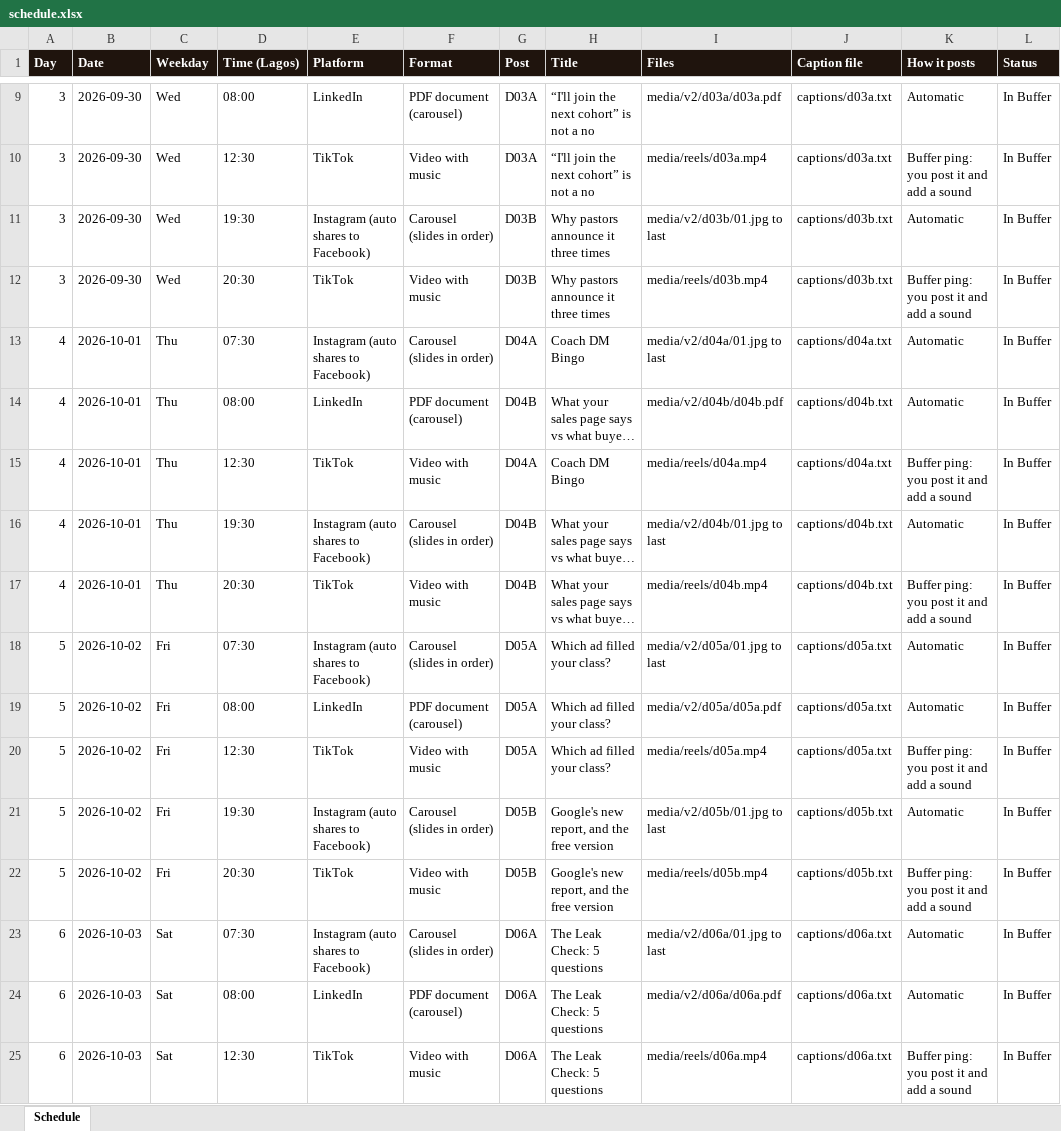
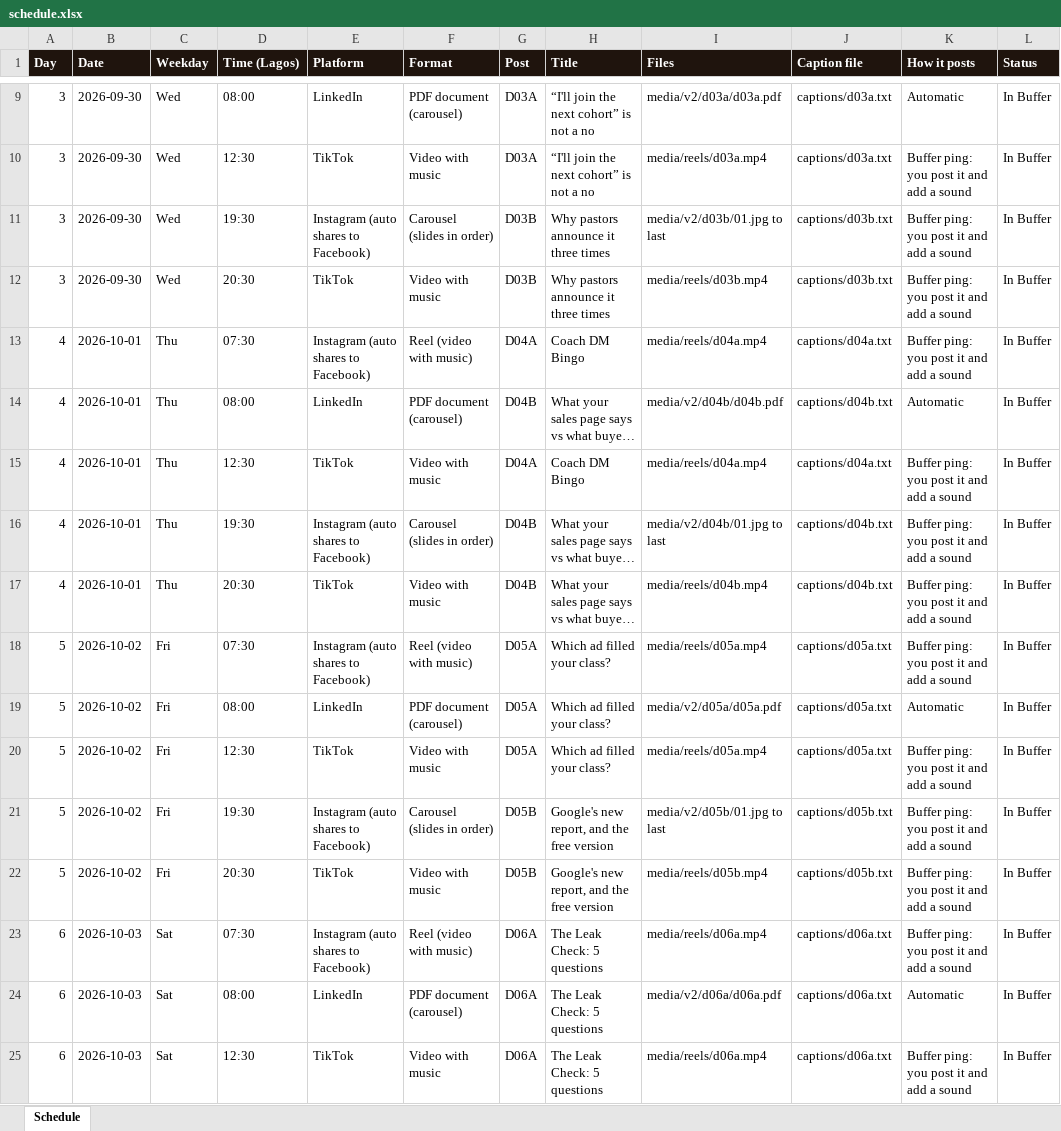
Before and after one commit to agorohassan21/Hassanconverts-content, an Excel workbook: schedule.xlsx, sheet Schedule, drawn as a sheet; only a part is shown, gaps mark what is left out; long unchanged cells end in …; values as stored, in another font and other column widths than the file's, no borders; the diff covers the shown part only; the diff names each change by its address in the sheet, - before the commit and + after, or states it on an @@ line.

```diff
--- a/schedule.xlsx (sheet Schedule)
+++ b/schedule.xlsx (sheet Schedule)
-K11 (How it posts): Automatic
+K11 (How it posts): Buffer ping: you post it and add a sound
-F13 (Format): Carousel (slides in order)
+F13 (Format): Reel (video with music)
-I13 (Files): media/v2/d04a/01.jpg to last
+I13 (Files): media/reels/d04a.mp4
-K13 (How it posts): Automatic
+K13 (How it posts): Buffer ping: you post it and add a sound
-K16 (How it posts): Automatic
+K16 (How it posts): Buffer ping: you post it and add a sound
-F18 (Format): Carousel (slides in order)
+F18 (Format): Reel (video with music)
-I18 (Files): media/v2/d05a/01.jpg to last
+I18 (Files): media/reels/d05a.mp4
-K18 (How it posts): Automatic
+K18 (How it posts): Buffer ping: you post it and add a sound
-K21 (How it posts): Automatic
+K21 (How it posts): Buffer ping: you post it and add a sound
-F23 (Format): Carousel (slides in order)
+F23 (Format): Reel (video with music)
-I23 (Files): media/v2/d06a/01.jpg to last
+I23 (Files): media/reels/d06a.mp4
-K23 (How it posts): Automatic
+K23 (How it posts): Buffer ping: you post it and add a sound
```
Also changed, not shown: 26 edited cells elsewhere in this sheet, 2 other files.
